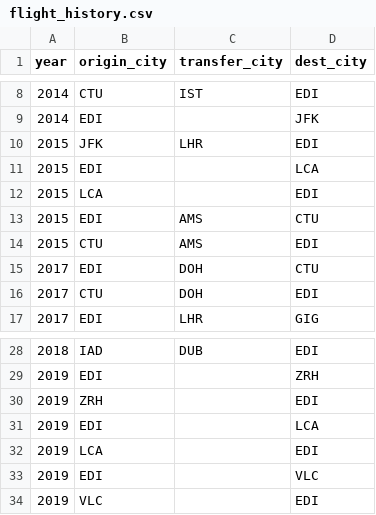
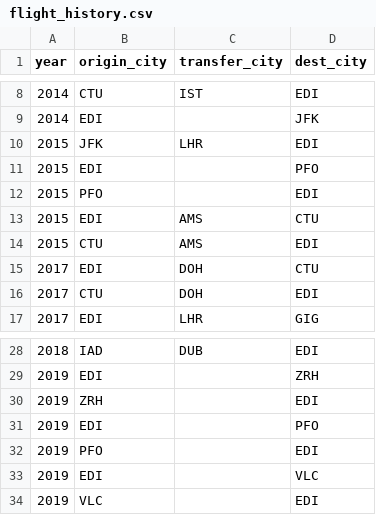
Before and after one commit to yi-li-yang/travel-map, a CSV file: public/flight_history.csv, drawn as a sheet; only a part is shown, gaps mark what is left out.

```diff
--- a/public/flight_history.csv
+++ b/public/flight_history.csv
@@ -10,4 +10,4 @@ year,origin_city,transfer_city,dest_city
 2015,JFK,LHR,EDI
-2015,EDI,,LCA
-2015,LCA,,EDI
+2015,EDI,,PFO
+2015,PFO,,EDI
 2015,EDI,AMS,CTU
@@ -30,4 +30,4 @@ year,origin_city,transfer_city,dest_city
 2019,ZRH,,EDI
-2019,EDI,,LCA
-2019,LCA,,EDI
+2019,EDI,,PFO
+2019,PFO,,EDI
 2019,EDI,,VLC
```
Also changed, not shown: 5 other files.
